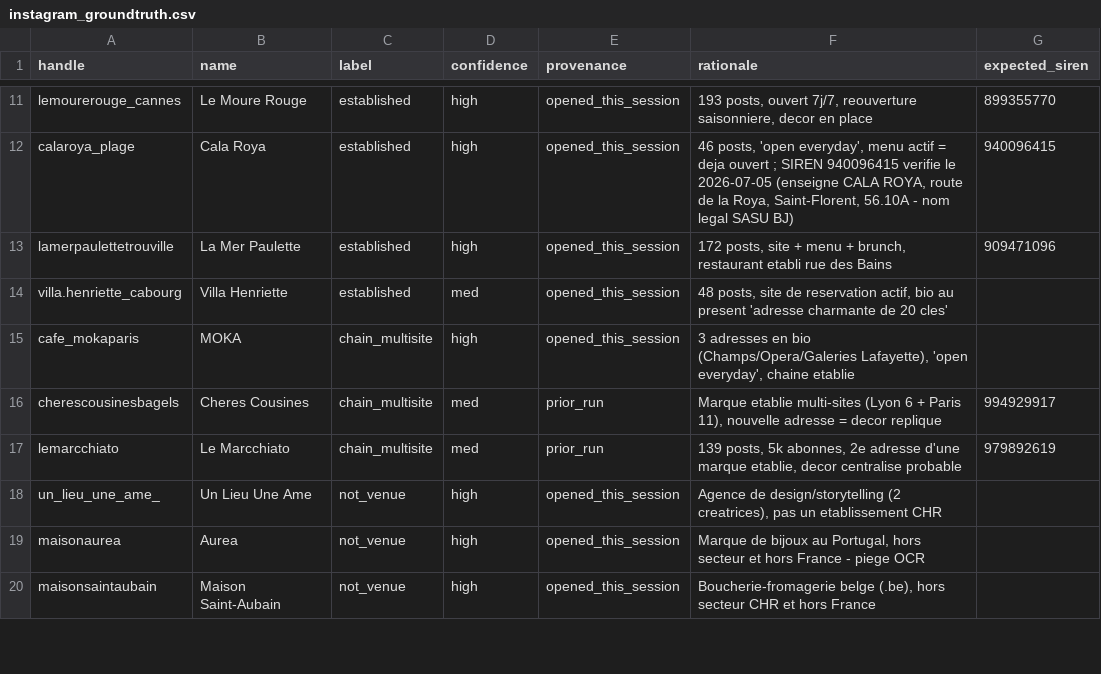
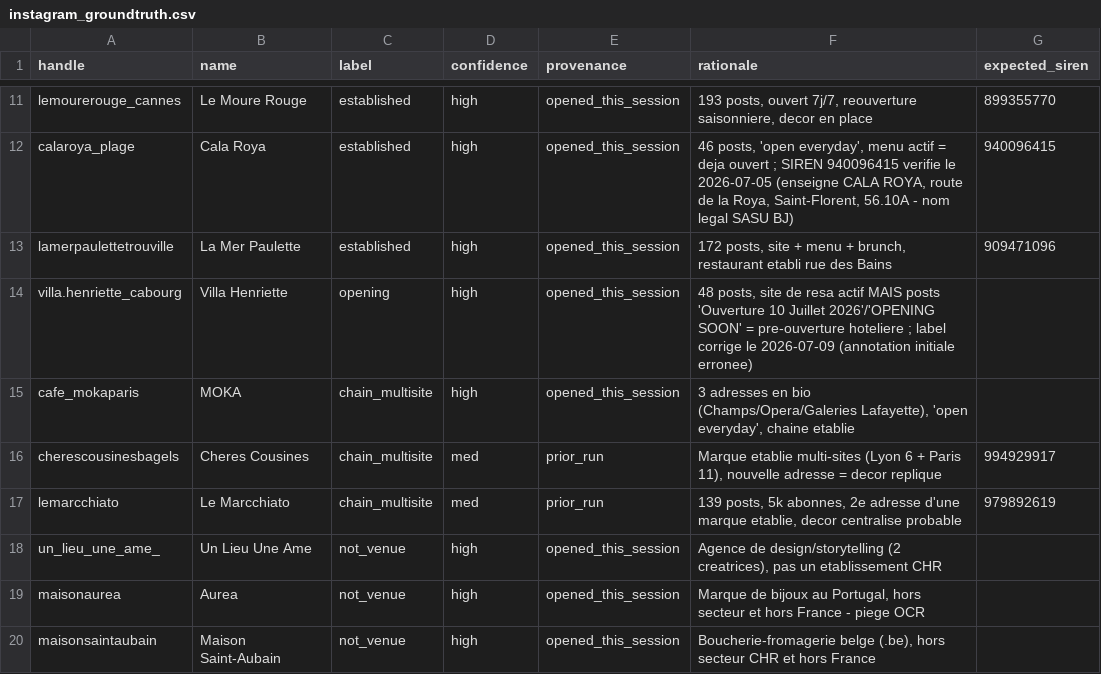
Before and after one commit to Alexis-Fauxbaton/B2BLeadGenerator, a CSV file: backend/app/ingestion/eval/instagram_groundtruth.csv, drawn as a sheet; only a part is shown, gaps mark what is left out.

```diff
--- a/backend/app/ingestion/eval/instagram_groundtruth.csv
+++ b/backend/app/ingestion/eval/instagram_groundtruth.csv
@@ -13,3 +13,3 @@ calaroya_plage,Cala Roya,established,high,opened_this_session,"46 posts, 'open e
 lamerpaulettetrouville,La Mer Paulette,established,high,opened_this_session,"172 posts, site + menu + brunch, restaurant etabli rue des Bains",909471096
-villa.henriette_cabourg,Villa Henriette,established,med,opened_this_session,"48 posts, site de reservation actif, bio au present 'adresse charmante de 20 cles'",
+villa.henriette_cabourg,Villa Henriette,opening,high,opened_this_session,"48 posts, site de resa actif MAIS posts 'Ouverture 10 Juillet 2026'/'OPENING SOON' = pre-ouverture hoteliere ; label corrige le 2026-07-09 (annotation initiale erronee)",
 cafe_mokaparis,MOKA,chain_multisite,high,opened_this_session,"3 adresses en bio (Champs/Opera/Galeries Lafayette), 'open everyday', chaine etablie",
```
Also changed, not shown: 1 other file.
